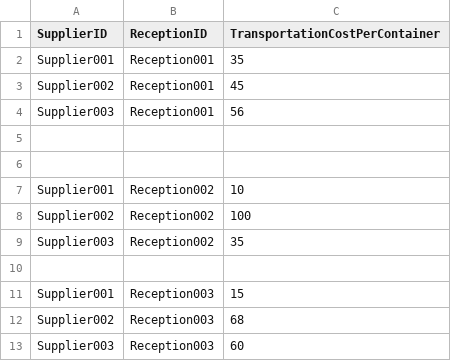
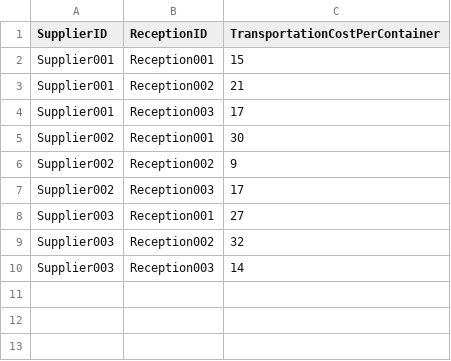
Before and after one commit to macanepa/logistics-solver, a CSV file: CODE/medium_instance/route_supplier.csv, drawn as a sheet.

```diff
--- a/CODE/medium_instance/route_supplier.csv
+++ b/CODE/medium_instance/route_supplier.csv
@@ -1,13 +1,10 @@
 SupplierID;ReceptionID;TransportationCostPerContainer
-Supplier001;Reception001;35
-Supplier002;Reception001;45
-Supplier003;Reception001;56
-
-
-Supplier001;Reception002;10
-Supplier002;Reception002;100
-Supplier003;Reception002;35
-
-Supplier001;Reception003;15
-Supplier002;Reception003;68
-Supplier003;Reception003;60
+Supplier001;Reception001;15
+Supplier001;Reception002;21
+Supplier001;Reception003;17
+Supplier002;Reception001;30
+Supplier002;Reception002;9
+Supplier002;Reception003;17
+Supplier003;Reception001;27
+Supplier003;Reception002;32
+Supplier003;Reception003;14
```
Also changed, not shown: CODE/medium_instance/corridor.csv, CODE/medium_instance/receptions.csv, 30 other files.
